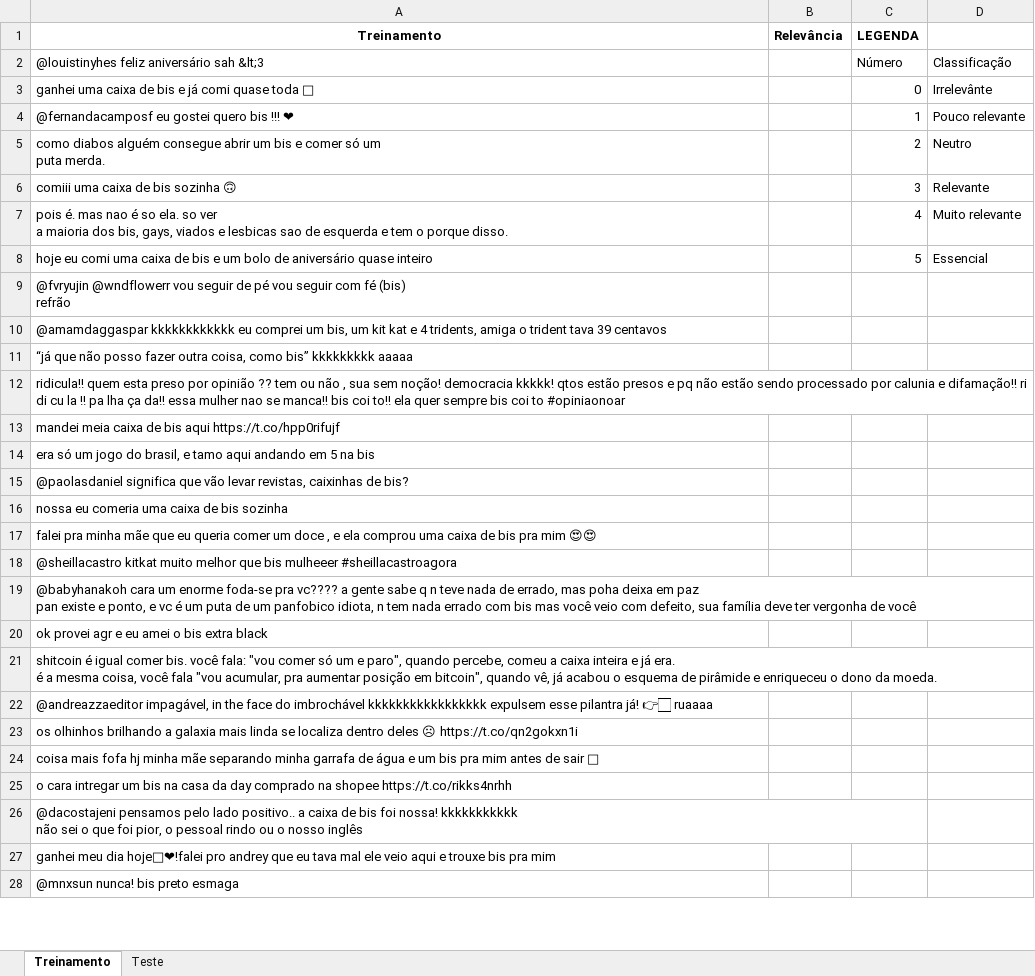
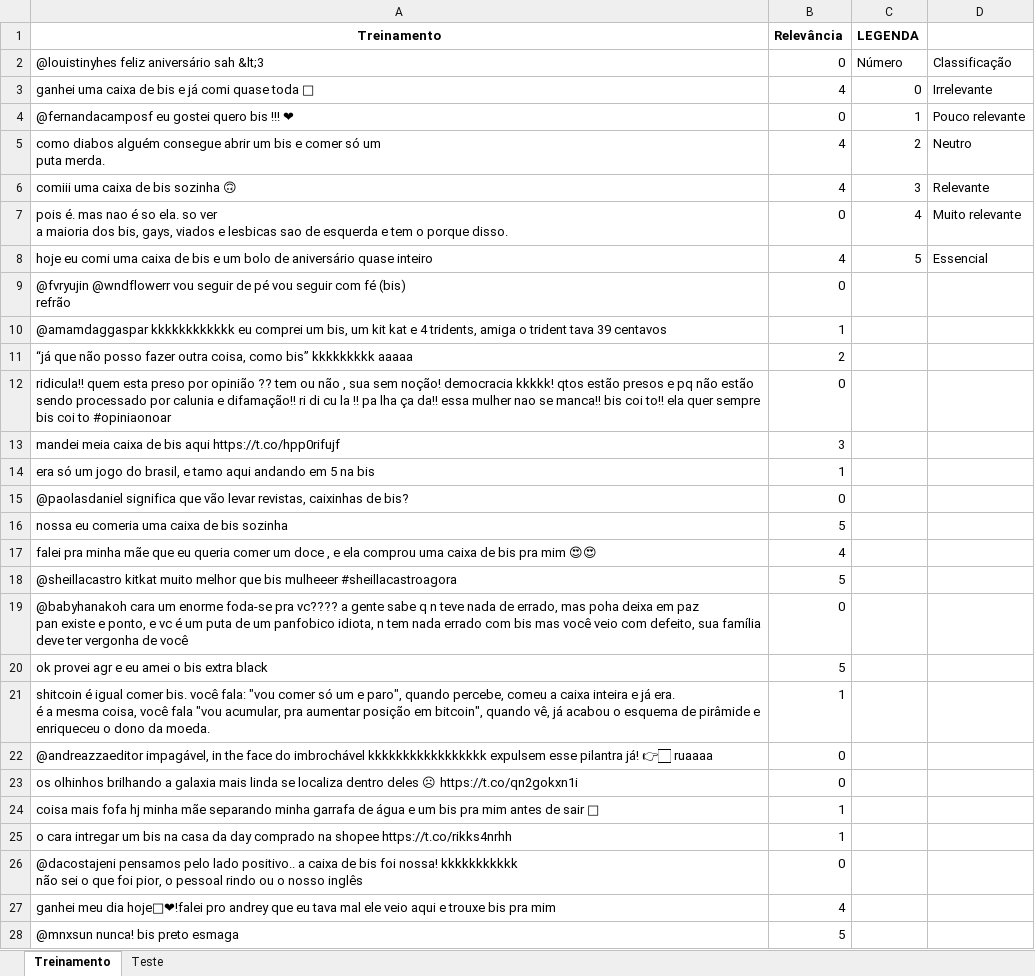
Before and after one commit to arthurfonsek/PROJETO-1-CDADOS, an Excel workbook: Bis.xlsx, sheet Treinamento, drawn as a sheet; only a part is shown; values as stored, in another font and other column widths than the file's, no borders; table styles not drawn; the diff covers the shown part only; the diff names each change by its address in the sheet, - before the commit and + after, or states it on an @@ line.

Commit message:
1 - 250 FEITO POR ARTHUR

```diff
--- a/Bis.xlsx (sheet Treinamento)
+++ b/Bis.xlsx (sheet Treinamento)
-B2 (Relevância): (empty)
+B2 (Relevância): 0
-B3 (Relevância): (empty)
+B3 (Relevância): 4
-D3: Irrelevânte
+D3: Irrelevante
-B4 (Relevância): (empty)
+B4 (Relevância): 0
-B5:B6 (Relevância): (empty)
+B5:B6 (Relevância): 4
-B7 (Relevância): (empty)
+B7 (Relevância): 0
-B8 (Relevância): (empty)
+B8 (Relevância): 4
-B9 (Relevância): (empty)
+B9 (Relevância): 0
-B10 (Relevância): (empty)
+B10 (Relevância): 1
-B11 (Relevância): (empty)
+B11 (Relevância): 2
-B12 (Relevância): (empty)
+B12 (Relevância): 0
-B13 (Relevância): (empty)
+B13 (Relevância): 3
-B14 (Relevância): (empty)
+B14 (Relevância): 1
-B15 (Relevância): (empty)
+B15 (Relevância): 0
-B16 (Relevância): (empty)
+B16 (Relevância): 5
-B17 (Relevância): (empty)
+B17 (Relevância): 4
-B18 (Relevância): (empty)
+B18 (Relevância): 5
-B19 (Relevância): (empty)
+B19 (Relevância): 0
-B20 (Relevância): (empty)
+B20 (Relevância): 5
-B21 (Relevância): (empty)
+B21 (Relevância): 1
-B22:B23 (Relevância): (empty)
+B22:B23 (Relevância): 0
-B24:B25 (Relevância): (empty)
+B24:B25 (Relevância): 1
-B26 (Relevância): (empty)
+B26 (Relevância): 0
-B27 (Relevância): (empty)
+B27 (Relevância): 4
-B28 (Relevância): (empty)
+B28 (Relevância): 5
```
Also changed, not shown: 1 added row, 1 removed row and 221 edited cells elsewhere in this sheet, sheet Teste.
